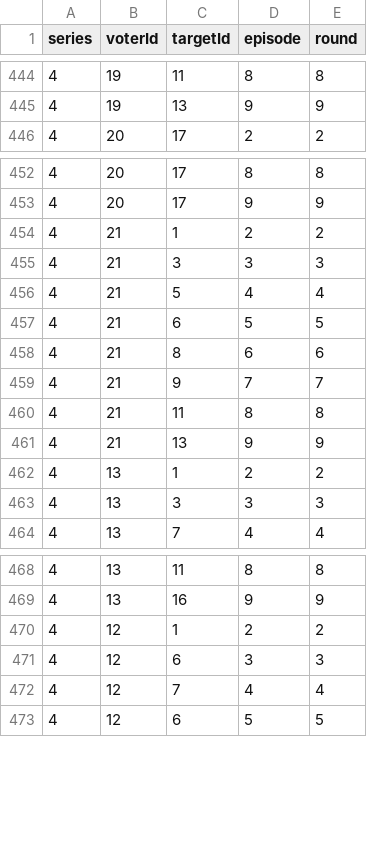
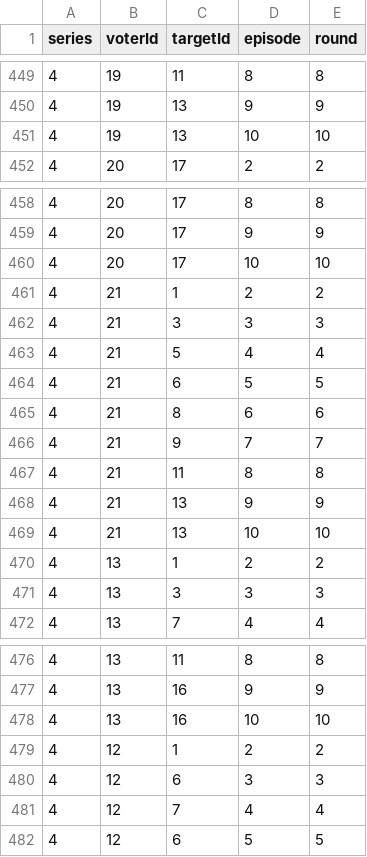
Before and after one commit to dllewellyn/traitors-data-ingest, a CSV file: data/all_votes.csv, drawn as a sheet; only a part is shown, gaps mark what is left out; the diff covers the shown part only.

```diff
--- a/data/all_votes.csv
+++ b/data/all_votes.csv
@@ -445,2 +450,3 @@ series,voterId,targetId,episode,round
 4,19,13,9,9
+4,19,13,10,10
 4,20,17,2,2
@@ -453,2 +459,3 @@ series,voterId,targetId,episode,round
 4,20,17,9,9
+4,20,17,10,10
 4,21,1,2,2
@@ -461,2 +468,3 @@ series,voterId,targetId,episode,round
 4,21,13,9,9
+4,21,13,10,10
 4,13,1,2,2
@@ -469,2 +477,3 @@ series,voterId,targetId,episode,round
 4,13,16,9,9
+4,13,16,10,10
 4,12,1,2,2
```
Also changed, not shown: 5 added rows elsewhere in this file, 4 other files.
